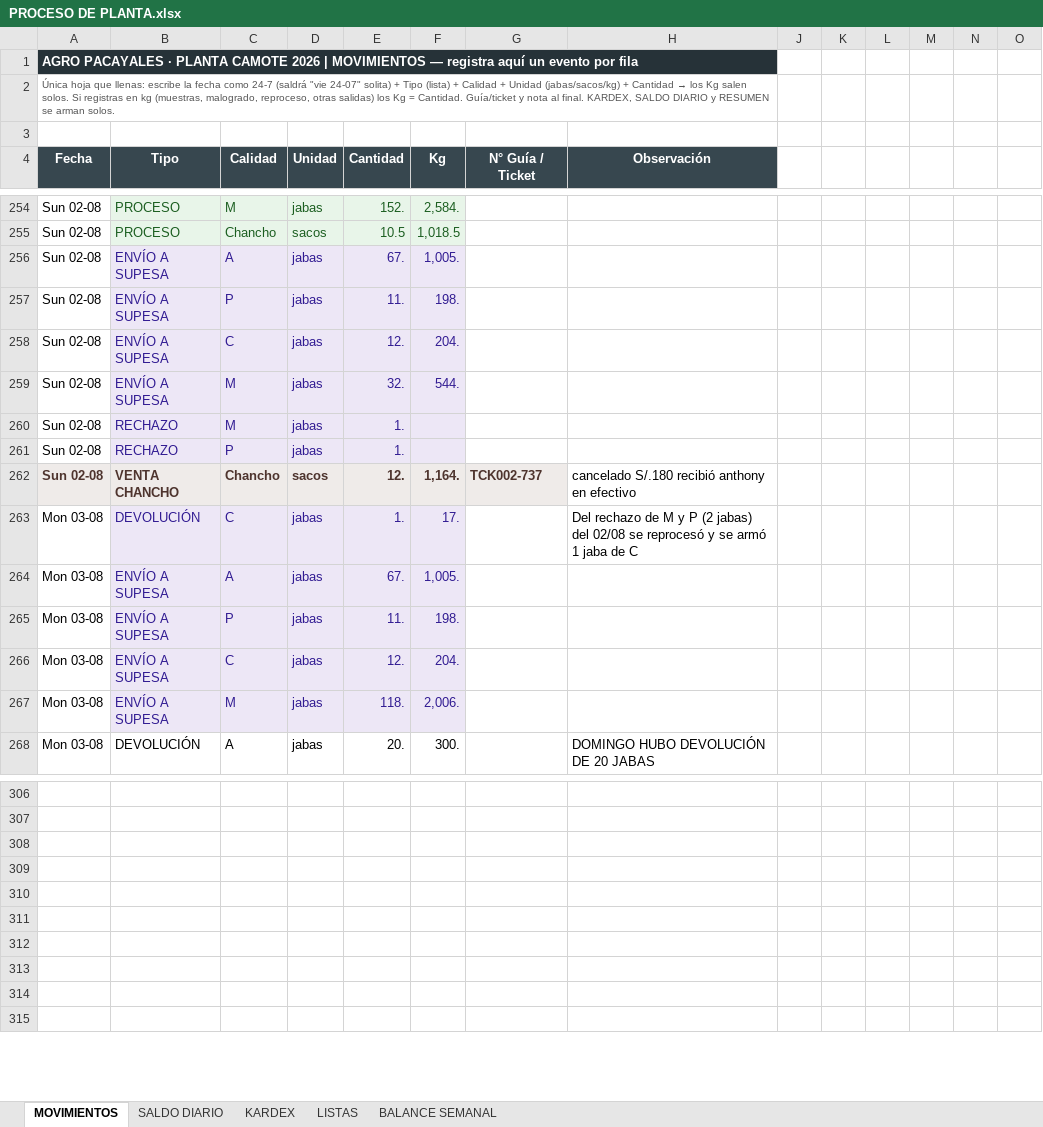
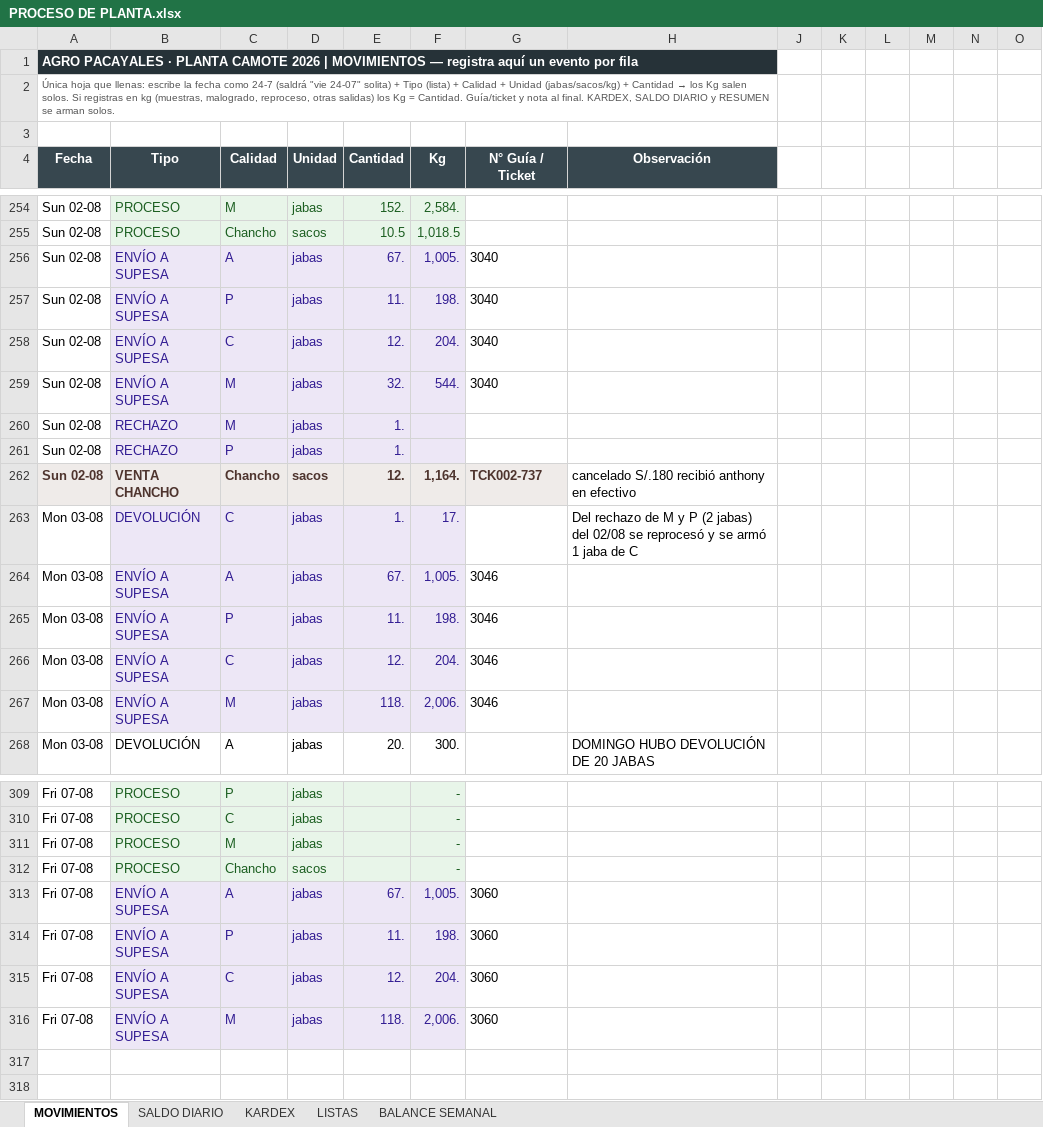
Before and after one commit to mirianmartinezparedes-ship-it/AGRO-PACAYALES, an Excel workbook: PROCESO DE PLANTA.xlsx, sheet MOVIMIENTOS, drawn as a sheet; only a part is shown, gaps mark what is left out; values as stored, in another font and other column widths than the file's, no borders; charts and pictures and conditional formats not drawn; addresses are those after the commit; the diff covers the shown part only; the diff names each change by its address in the sheet, - before the commit and + after, or states it on an @@ line.

```diff
--- a/PROCESO DE PLANTA.xlsx (sheet MOVIMIENTOS)
+++ b/PROCESO DE PLANTA.xlsx (sheet MOVIMIENTOS)
-G256:G259 (N° Guía / Ticket): (empty)
+G256:G259 (N° Guía / Ticket): 3040
-G264:G267 (N° Guía / Ticket): (empty)
+G264:G267 (N° Guía / Ticket): 3046
-row 309: (empty)
+row 309: Fri 07-08 | PROCESO | P | jabas |  | -
-B309:F312 fill: none
+B309:F312 fill: #E8F5E9
-row 310: (empty)
+row 310: Fri 07-08 | PROCESO | C | jabas |  | -
-row 311: (empty)
+row 311: Fri 07-08 | PROCESO | M | jabas |  | -
-row 312: (empty)
+row 312: Fri 07-08 | PROCESO | Chancho | sacos |  | -
-row 313: (empty)
+row 313: Fri 07-08 | ENVÍO A SUPESA | A | jabas | 67. | 1,005. | 3060
-B313:F316 fill: none
+B313:F316 fill: #EDE7F6
-row 314: (empty)
+row 314: Fri 07-08 | ENVÍO A SUPESA | P | jabas | 11. | 198. | 3060
-row 315: (empty)
+row 315: Fri 07-08 | ENVÍO A SUPESA | C | jabas | 12. | 204. | 3060
-row 316: (empty)
+row 316: Fri 07-08 | ENVÍO A SUPESA | M | jabas | 118. | 2,006. | 3060
```
Also changed, not shown: 3 added rows, 105 edited cells and cell formats elsewhere in this sheet, sheet BALANCE SEMANAL, sheet KARDEX, sheet SALDO DIARIO, formulas that keep their value, hidden cells, 1 other file.
